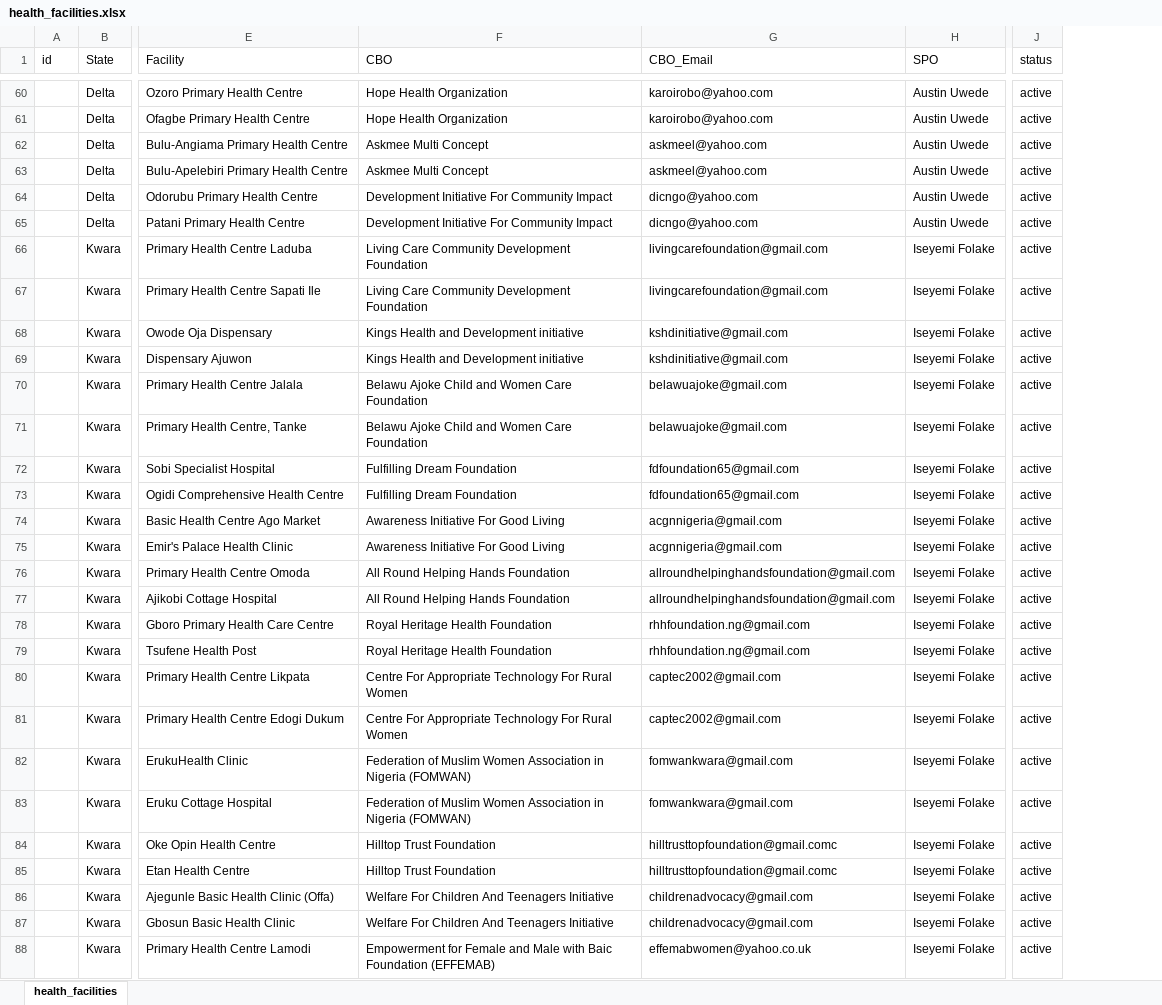
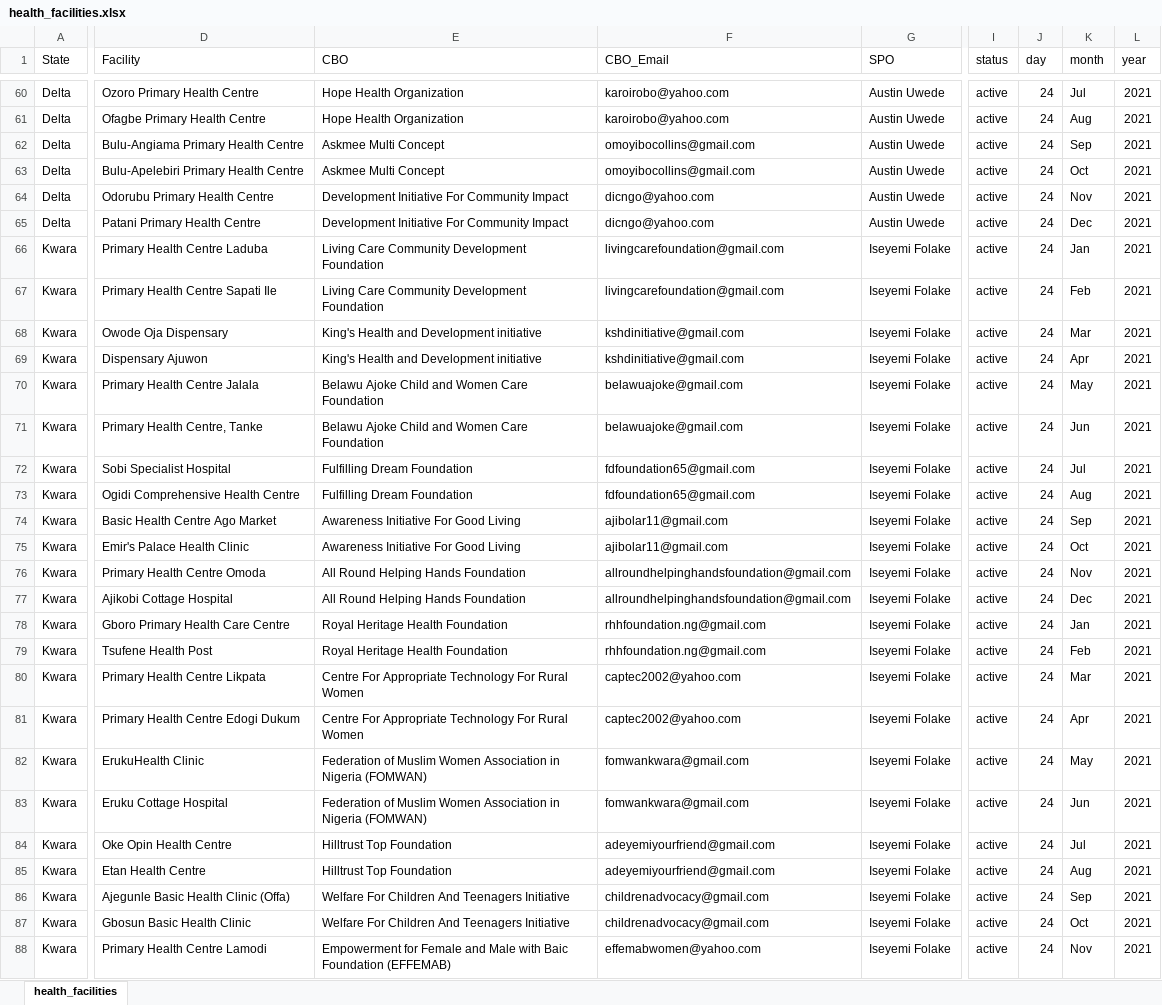
Before and after one commit to jonasgodfrey/accomis, an Excel workbook: public/excel/health_facilities.xlsx, sheet health_facilities, drawn as a sheet; only a part is shown, gaps mark what is left out; values as stored, in another font and other column widths than the file's, no cell formats; removed rows and columns are numbered as before the commit, all else as after; the diff covers the shown part only; the diff names each change by its address in the sheet, - before the commit and + after, or states it on an @@ line.

Commit message:
Resolved Add Health facility
Resolved Add health facility issues

```diff
--- a/public/excel/health_facilities.xlsx (sheet health_facilities)
+++ b/public/excel/health_facilities.xlsx (sheet health_facilities)
-column A (id), empty
+column J (day), rows 60-88: all 24
+column K (month), rows 60-88: Jul | Aug | Sep | Oct | Nov | Dec | Jan | Feb | Mar | Apr | May | Jun | Jul | Aug | Sep | Oct | Nov | Dec | Jan | Feb | Mar | Apr | May | Jun | Jul | Aug | Sep | Oct | Nov
+column L (year), rows 60-88: all 2021
-F62:F63 (CBO_Email): askmeel@yahoo.com
+F62:F63 (CBO_Email): omoyibocollins@gmail.com
-E68:E69 (CBO): Kings Health and Development initiative
+E68:E69 (CBO): King's Health and Development initiative
-F74:F75 (CBO_Email): acgnnigeria@gmail.com
+F74:F75 (CBO_Email): ajibolar11@gmail.com
-F80:F81 (CBO_Email): captec2002@gmail.com
+F80:F81 (CBO_Email): captec2002@yahoo.com
-E84:E85 (CBO): Hilltop Trust Foundation
+E84:E85 (CBO): Hilltrust Top Foundation
-F84:F85 (CBO_Email): hilltrusttopfoundation@gmail.comc
+F84:F85 (CBO_Email): adeyemiyourfriend@gmail.com
-F88 (CBO_Email): effemabwomen@yahoo.co.uk
+F88 (CBO_Email): effemabwomen@yahoo.com
```
Also changed, not shown: 9 added rows and 19 edited cells elsewhere in this sheet, cell formats, 17 other files.
